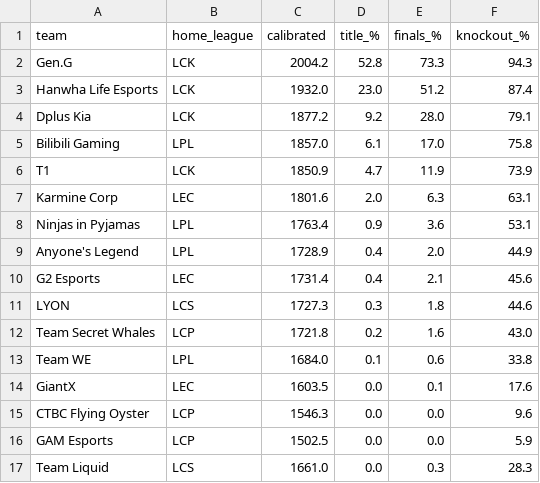
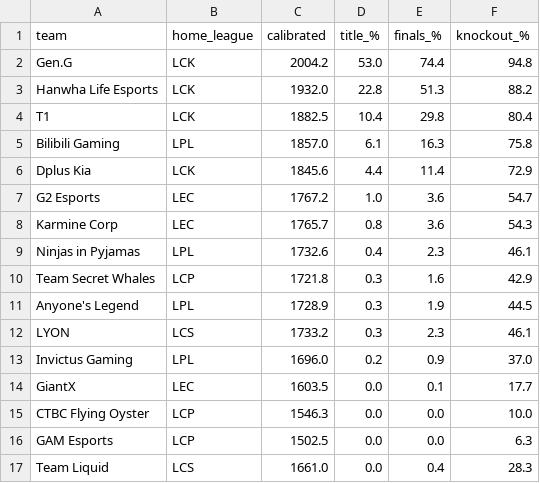
Before and after one commit to zackaids/league-predictor, a CSV file: data/processed/2026_worlds_title_odds.csv, drawn as a sheet.

```diff
--- a/data/processed/2026_worlds_title_odds.csv
+++ b/data/processed/2026_worlds_title_odds.csv
@@ -1,17 +1,17 @@
 team,home_league,calibrated,title_%,finals_%,knockout_%
-Gen.G,LCK,2004.2,52.8,73.3,94.3
-Hanwha Life Esports,LCK,1932.0,23.0,51.2,87.4
-Dplus Kia,LCK,1877.2,9.2,28.0,79.1
-Bilibili Gaming,LPL,1857.0,6.1,17.0,75.8
-T1,LCK,1850.9,4.7,11.9,73.9
-Karmine Corp,LEC,1801.6,2.0,6.3,63.1
-Ninjas in Pyjamas,LPL,1763.4,0.9,3.6,53.1
-Anyone's Legend,LPL,1728.9,0.4,2.0,44.9
-G2 Esports,LEC,1731.4,0.4,2.1,45.6
-LYON,LCS,1727.3,0.3,1.8,44.6
-Team Secret Whales,LCP,1721.8,0.2,1.6,43.0
-Team WE,LPL,1684.0,0.1,0.6,33.8
-GiantX,LEC,1603.5,0.0,0.1,17.6
-CTBC Flying Oyster,LCP,1546.3,0.0,0.0,9.6
-GAM Esports,LCP,1502.5,0.0,0.0,5.9
-Team Liquid,LCS,1661.0,0.0,0.3,28.3
+Gen.G,LCK,2004.2,53.0,74.4,94.8
+Hanwha Life Esports,LCK,1932.0,22.8,51.3,88.2
+T1,LCK,1882.5,10.4,29.8,80.4
+Bilibili Gaming,LPL,1857.0,6.1,16.3,75.8
+Dplus Kia,LCK,1845.6,4.4,11.4,72.9
+G2 Esports,LEC,1767.2,1.0,3.6,54.7
+Karmine Corp,LEC,1765.7,0.8,3.6,54.3
+Ninjas in Pyjamas,LPL,1732.6,0.4,2.3,46.1
+Team Secret Whales,LCP,1721.8,0.3,1.6,42.9
+Anyone's Legend,LPL,1728.9,0.3,1.9,44.5
+LYON,LCS,1733.2,0.3,2.3,46.1
+Invictus Gaming,LPL,1696.0,0.2,0.9,37.0
+GiantX,LEC,1603.5,0.0,0.1,17.7
+CTBC Flying Oyster,LCP,1546.3,0.0,0.0,10.0
+GAM Esports,LCP,1502.5,0.0,0.0,6.3
+Team Liquid,LCS,1661.0,0.0,0.4,28.3
```
Also changed, not shown: data/processed/2026_calibrated_ratings.csv, data/processed/2026_team_elo.csv, 5 other files.
